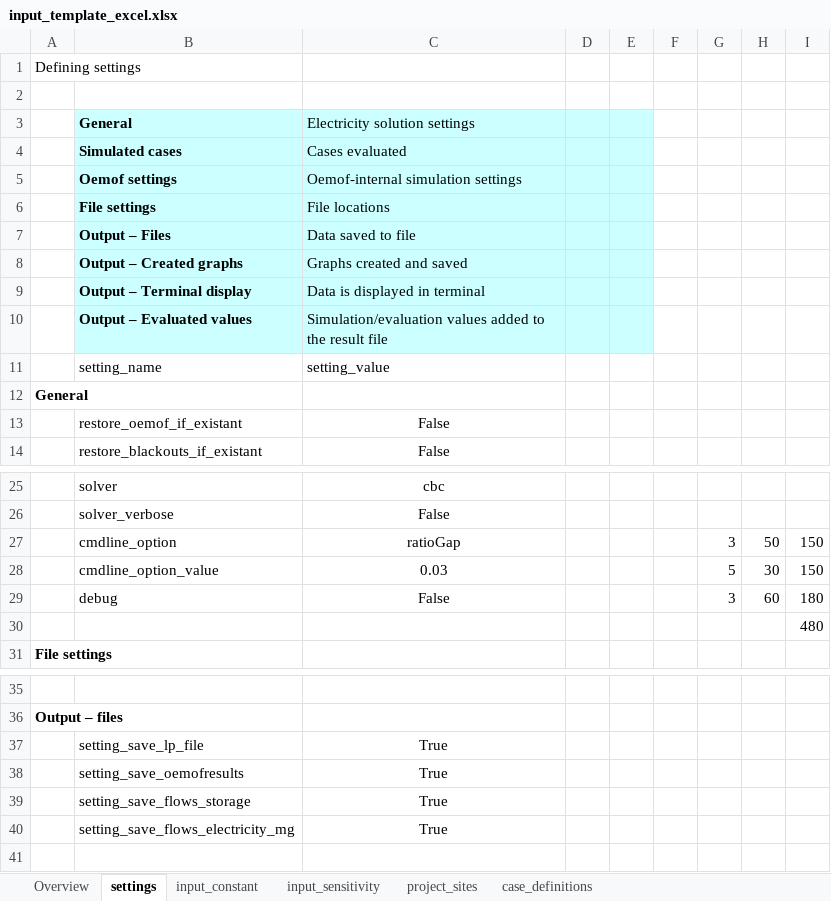
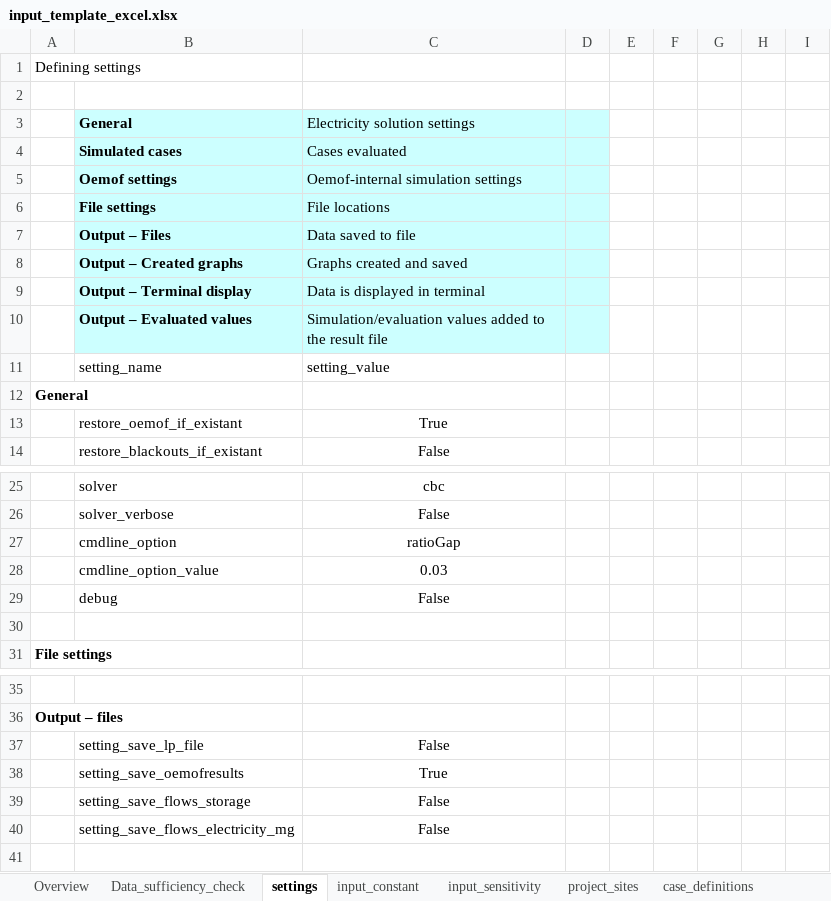
Before and after one commit to rl-institut/offgridders, an Excel workbook: inputs/input_template_excel.xlsx, sheet settings, drawn as a sheet; only a part is shown, gaps mark what is left out; values as stored, in another font and other column widths than the file's, no borders; the diff names each change by its address in the sheet, - before the commit and + after, or states it on an @@ line.

```diff
--- a/inputs/input_template_excel.xlsx (sheet settings)
+++ b/inputs/input_template_excel.xlsx (sheet settings)
+sheet tab: Data_sufficiency_check
-E3:E10 fill: #CCFFFF
+E3:E10 fill: none
-C13 (Electricity solution settings): False
+C13 (Electricity solution settings): True
-G27: 3
+G27: (empty)
-H27: 50
+H27: (empty)
-I27:I28: 150
+I27:I28: (empty)
-G28: 5
+G28: (empty)
-H28: 30
+H28: (empty)
-G29: 3
+G29: (empty)
-H29: 60
+H29: (empty)
-I29: 180
+I29: (empty)
-I30: 480
+I30: (empty)
-C37 (Electricity solution settings): True
+C37 (Electricity solution settings): False
-C39:C40 (Electricity solution settings): True
+C39:C40 (Electricity solution settings): False
```
Also changed, not shown: sheet input_constant, sheet case_definitions, 6 other files.
